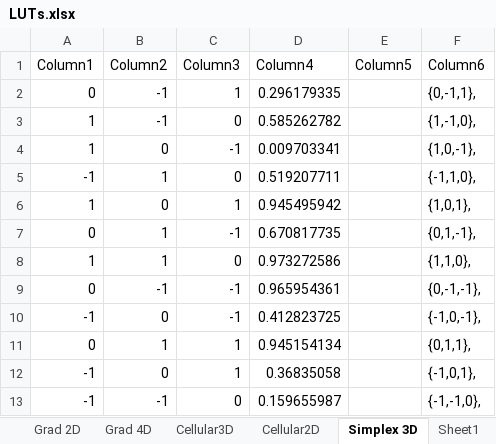
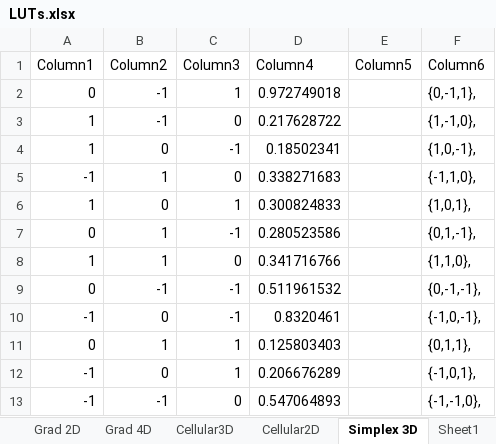
Before and after one commit to Auburn/FastNoiseLite, an Excel workbook: LUTs.xlsx, sheet Simplex 3D, drawn as a sheet; values as stored, in another font and other column widths than the file's, no borders; table styles not drawn; the diff names each change by its address in the sheet, - before the commit and + after, or states it on an @@ line.

```diff
--- a/LUTs.xlsx (sheet Simplex 3D)
+++ b/LUTs.xlsx (sheet Simplex 3D)
-D2 (Column4): 0.296179335
+D2 (Column4): 0.972749018
-D3 (Column4): 0.585262782
+D3 (Column4): 0.217628722
-D4 (Column4): 0.009703341
+D4 (Column4): 0.18502341
-D5 (Column4): 0.519207711
+D5 (Column4): 0.338271683
-D6 (Column4): 0.945495942
+D6 (Column4): 0.300824833
-D7 (Column4): 0.670817735
+D7 (Column4): 0.280523586
-D8 (Column4): 0.973272586
+D8 (Column4): 0.341716766
-D9 (Column4): 0.965954361
+D9 (Column4): 0.511961532
-D10 (Column4): 0.412823725
+D10 (Column4): 0.8320461
-D11 (Column4): 0.945154134
+D11 (Column4): 0.125803403
-D12 (Column4): 0.36835058
+D12 (Column4): 0.206676289
-D13 (Column4): 0.159655987
+D13 (Column4): 0.547064893
```
Also changed, not shown: sheet Cellular3D, sheet Cellular2D, sheet Grad 4D, sheet Grad 3D, sheet Grad 2D, sheet Sheet1, 1 more sheet, charts or pictures, 2 other files.
